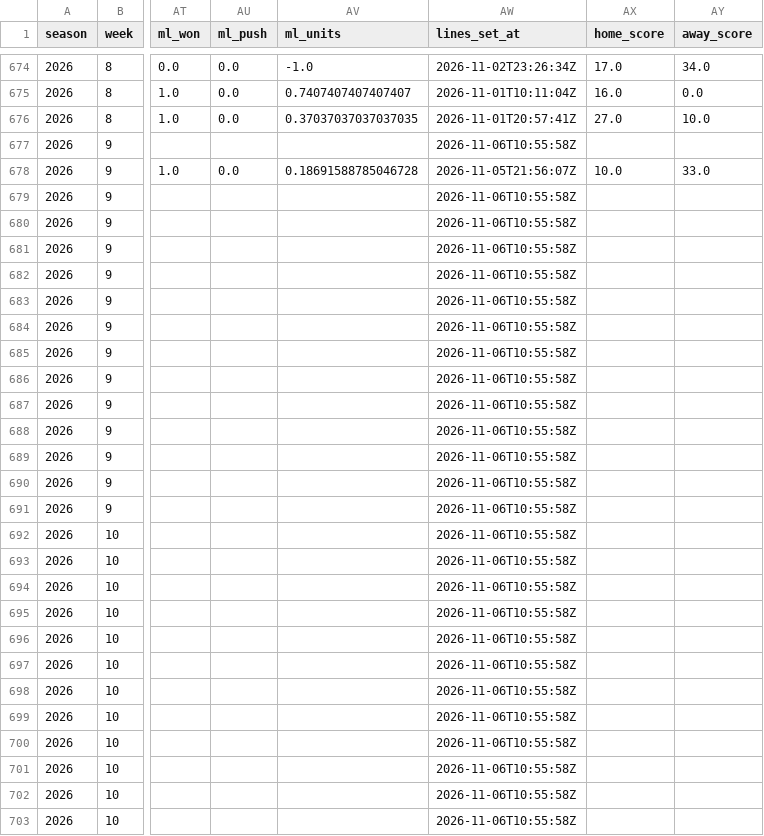
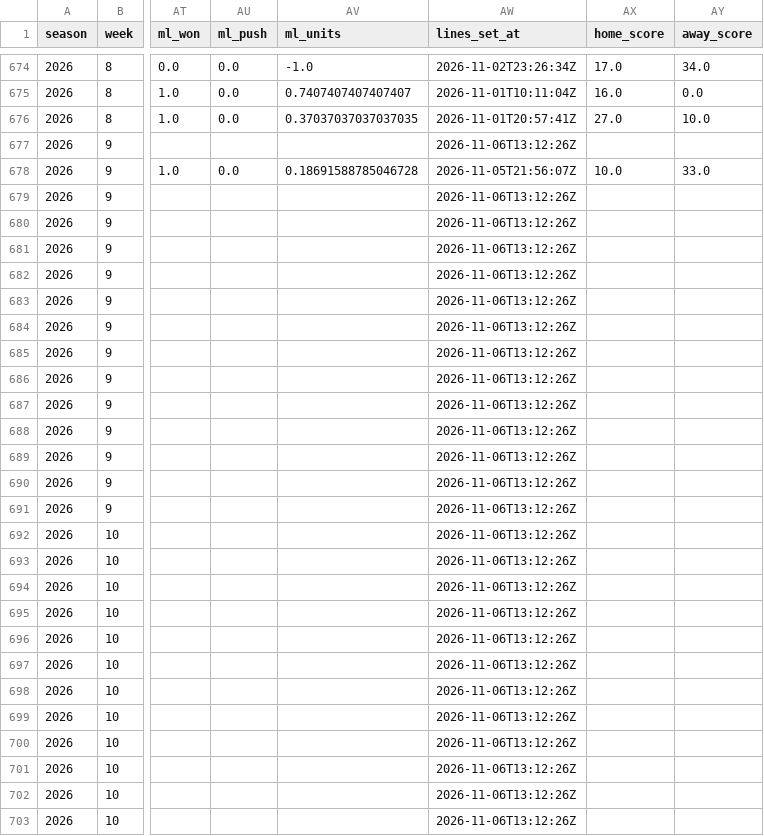
Before and after one commit to ant56-arch/ant56-arch.github.io, a CSV file: nfl-cfb/data/tracking/predictions_log.csv, drawn as a sheet; only a part is shown, gaps mark what is left out; the diff covers the shown part only; the diff names each change by its address in the sheet, - before the commit and + after, or states it on an @@ line.

```diff
--- a/nfl-cfb/data/tracking/predictions_log.csv
+++ b/nfl-cfb/data/tracking/predictions_log.csv
-AW677 (lines_set_at): 2026-11-06T10:55:58Z
+AW677 (lines_set_at): 2026-11-06T13:12:26Z
-AW679:AW703 (lines_set_at): 2026-11-06T10:55:58Z
+AW679:AW703 (lines_set_at): 2026-11-06T13:12:26Z
```
Also changed, not shown: 124 edited cells elsewhere in this file, nfl-cfb/data/tracking/cfb_predictions_log.csv, 3 other files.
